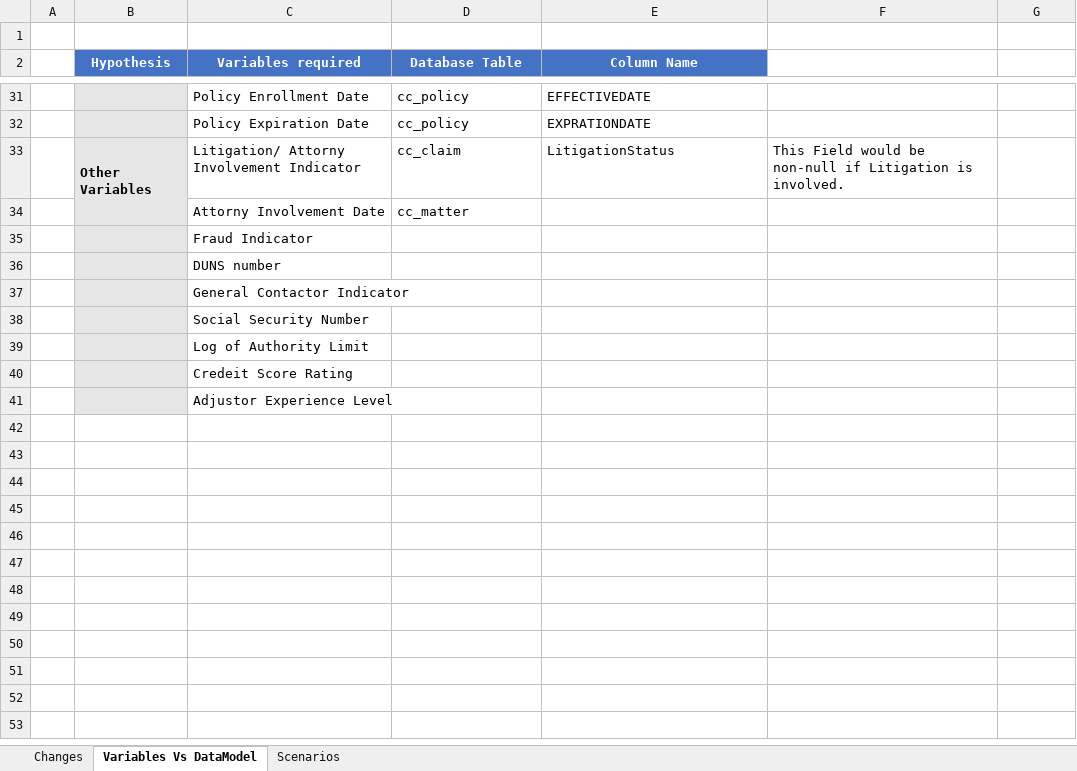
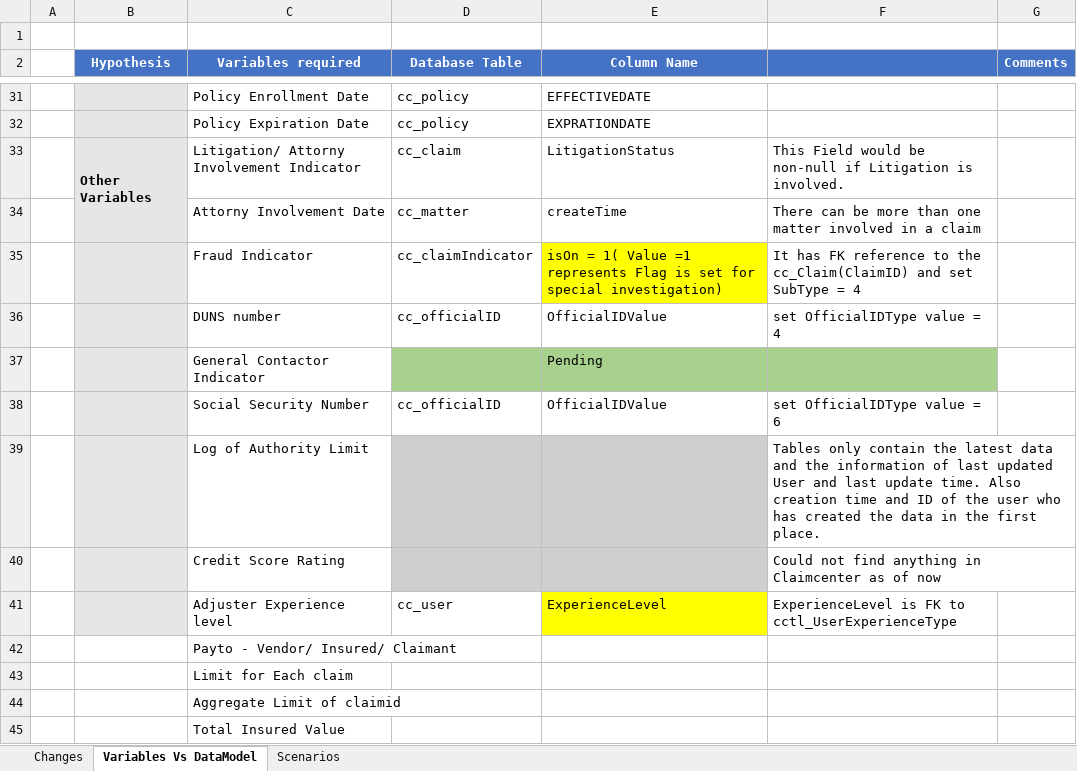
Before and after one commit to DeloitteAM/AmericanM, an Excel workbook: 08.Miscelleneous/Variables_Needed.xlsx, sheet Variables Vs DataModel, drawn as a sheet; only a part is shown, gaps mark what is left out; values as stored, in another font and other column widths than the file's, no borders; removed rows and columns are numbered as before the commit, all else as after; the diff covers the shown part only; the diff names each change by its address in the sheet, - before the commit and + after, or states it on an @@ line.

```diff
--- a/08.Miscelleneous/Variables_Needed.xlsx (sheet Variables Vs DataModel)
+++ b/08.Miscelleneous/Variables_Needed.xlsx (sheet Variables Vs DataModel)
-F2:G2 fill: none
+F2:G2 fill: #4472C4
-G2: (empty)
+G2: Comments
-E34 (Column Name): (empty)
+E34 (Column Name): createTime
-F34: (empty)
+F34: There can be more than one matter involved in a claim
-row 35:  |  | Fraud Indicator
-row 36:  |  | DUNS number
-row 37:  |  | General Contactor Indicator
+row 35:  |  | Fraud Indicator | cc_claimIndicator | isOn = 1( Value =1 represents Flag is set for special investigation) | It has FK reference to the cc_Claim(ClaimID) and set SubType = 4
+row 36:  |  | DUNS number | cc_officialID | OfficialIDValue | set OfficialIDType value = 4
+row 37:  |  | General Contactor Indicator |  | Pending
+row 38:  |  | Social Security Number | cc_officialID | OfficialIDValue | set OfficialIDType value = 6
+row 39:  |  | Log of Authority Limit |  |  | Tables only contain the latest data and the information of last updated User and last update time. Also creation time and ID of the user who has created the data in the first place.
+row 40:  |  | Credit Score Rating |  |  | Could not find anything in Claimcenter as of now
+row 41:  |  | Adjuster Experience level | cc_user | ExperienceLevel | ExperienceLevel is FK to cctl_UserExperienceType
-B42:B45 fill: #E7E6E6
+B42:B45 fill: none
-C42 (Variables required): Social Security Number
+C42 (Variables required): Payto - Vendor/ Insured/ Claimant
-C43 (Variables required): Log of Authority Limit
+C43 (Variables required): Limit for Each claim
-C44 (Variables required): Credeit Score Rating
+C44 (Variables required): Aggregate Limit of claimid
-C45 (Variables required): Adjustor Experience Level
+C45 (Variables required): Total Insured Value
```
Also changed, not shown: 7 added rows, 7 removed rows, 3 edited cells and cell formats elsewhere in this sheet, 08.Miscelleneous/AMIG Fraud Scenario tracker.xlsx, 4 other files.
